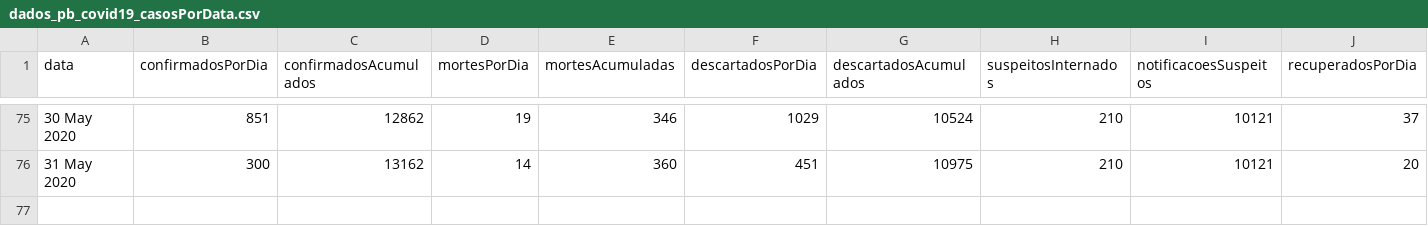
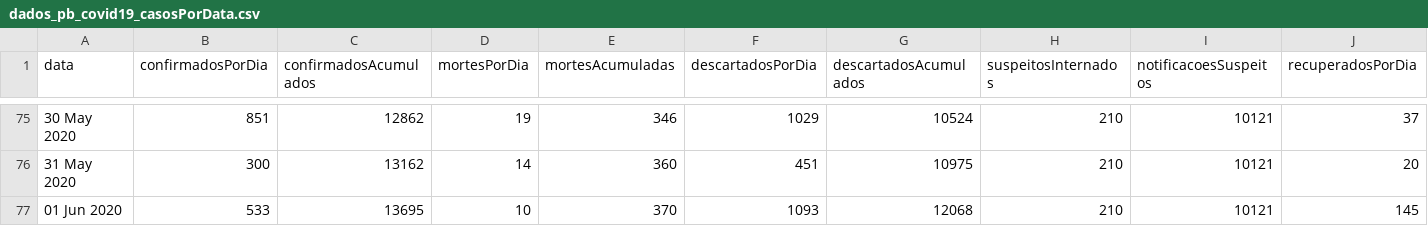
Before and after one commit to covid19pb/covid19pb.github.io, a CSV file: data/dados_pb_covid19_casosPorData.csv, drawn as a sheet; only a part is shown, gaps mark what is left out; rows hold the shown columns only; the diff names each change by its address in the sheet, - before the commit and + after, or states it on an @@ line.

```diff
--- a/data/dados_pb_covid19_casosPorData.csv
+++ b/data/dados_pb_covid19_casosPorData.csv
+row 77: 01 Jun 2020 | 533 | 13695 | 10 | 370 | 1093 | 12068 | 210 | 10121 | 145
```
Also changed, not shown: data/dados_pb_covid19_boletim_FaixaEtaria.csv, data/dados_pb_covid19_casosPorCidade.csv, 10 other files.
